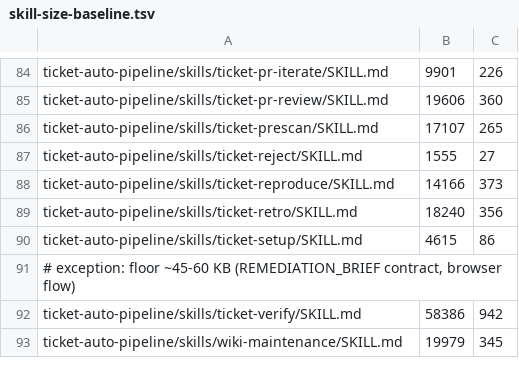
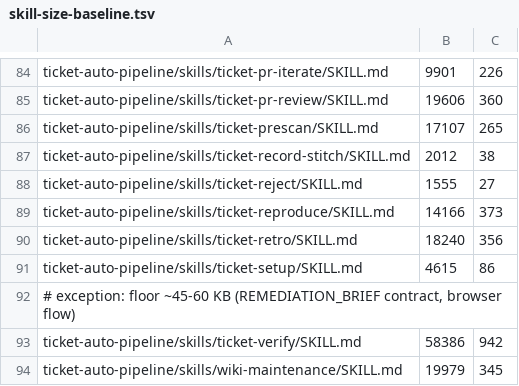
Before and after one commit to rogueprocess13/claude-plugins, a TSV file: scripts/skill-size-baseline.tsv, drawn as a sheet; only a part is shown, gaps mark what is left out; the diff names each change by its address in the sheet, - before the commit and + after, or states it on an @@ line.

Commit message:
feat(record): stitch a recording into a video with record-stitch.sh and /ticket-record-stitch (0.127.0)

```diff
--- a/scripts/skill-size-baseline.tsv
+++ b/scripts/skill-size-baseline.tsv
+row 87: ticket-auto-pipeline/skills/ticket-record-stitch/SKILL.md | 2012 | 38
```
Also changed, not shown: scripts/test-durations.tsv, 15 other files.
